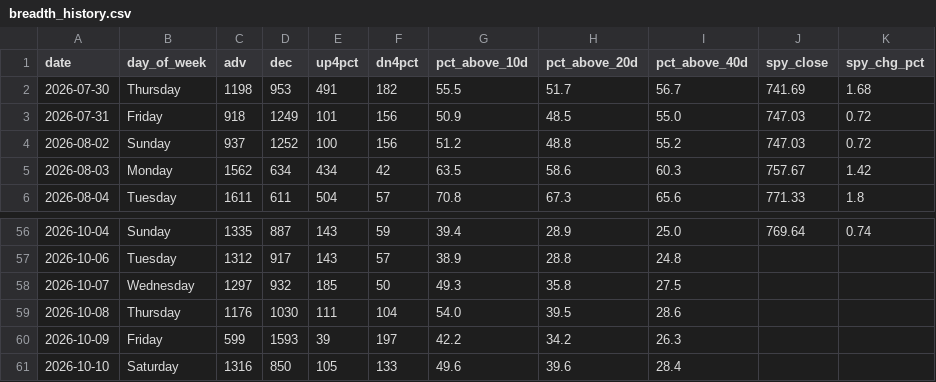
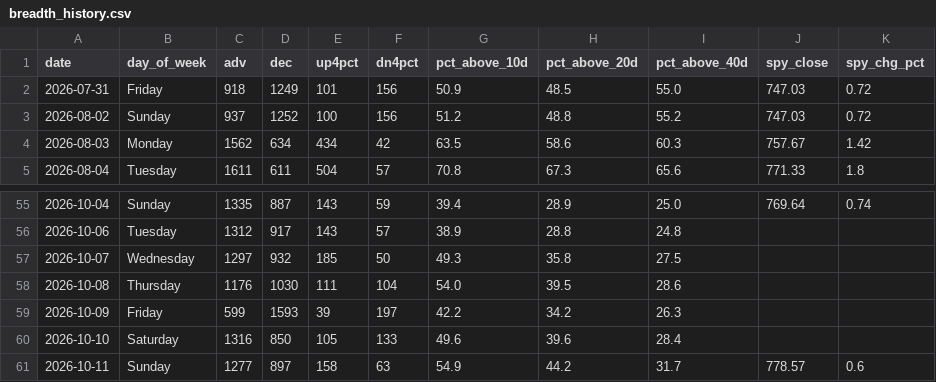
Before and after one commit to VamsiKrishna2021/alpha-engine, a CSV file: data/breadth_history.csv, drawn as a sheet; only a part is shown, gaps mark what is left out.

```diff
--- a/data/breadth_history.csv
+++ b/data/breadth_history.csv
@@ -1,3 +1,2 @@
 date,day_of_week,adv,dec,up4pct,dn4pct,pct_above_10d,pct_above_20d,pct_above_40d,spy_close,spy_chg_pct
-2026-07-30,Thursday,1198,953,491,182,55.5,51.7,56.7,741.69,1.68
 2026-07-31,Friday,918,1249,101,156,50.9,48.5,55.0,747.03,0.72
@@ -61 +60,2 @@ date,day_of_week,adv,dec,up4pct,dn4pct,pct_above_10d,pct_above_20d,pct_above_40d
 2026-10-10,Saturday,1316,850,105,133,49.6,39.6,28.4,,
+2026-10-11,Sunday,1277,897,158,63,54.9,44.2,31.7,778.57,0.6
```
Also changed, not shown: data/regime_history.csv, 3 other files.
